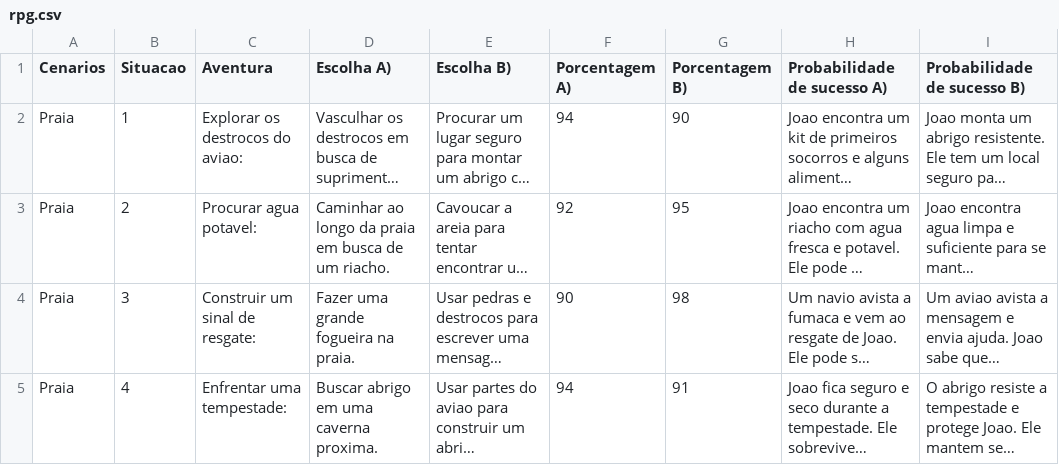
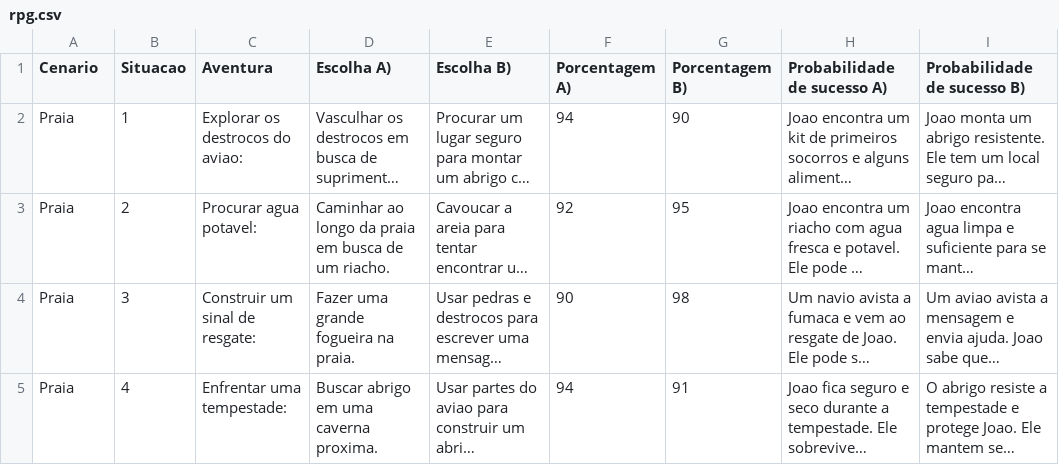
Before and after one commit to eduardoflorencianosantos/rpgpy, a CSV file: rpg.csv, drawn as a sheet; only a part is shown; long unchanged cells end in …; the diff names each change by its address in the sheet, - before the commit and + after, or states it on an @@ line.

Commit message:
Add files via upload

```diff
--- a/rpg.csv
+++ b/rpg.csv
-A1: Cenarios
+A1: Cenario
```
